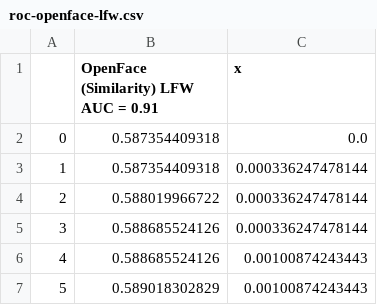
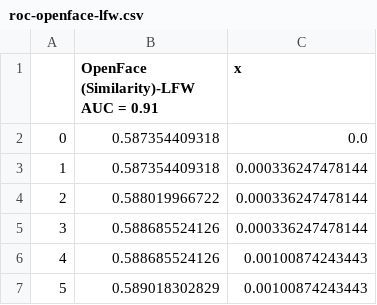
Before and after one commit to clemme/biometricsystems2016-frs, a CSV file: evaluation/roc-openface-lfw.csv, drawn as a sheet; only a part is shown.

```diff
--- a/evaluation/roc-openface-lfw.csv
+++ b/evaluation/roc-openface-lfw.csv
@@ -1,2 +1,2 @@
-,OpenFace (Similarity) LFW AUC = 0.91,x
+,OpenFace (Similarity)-LFW AUC = 0.91,x
 0,0.587354409318,0.0
```
Also changed, not shown: evaluation/OpenBR_CMC.csv, evaluation/OpenBR_ROC.csv, 4 other files.
